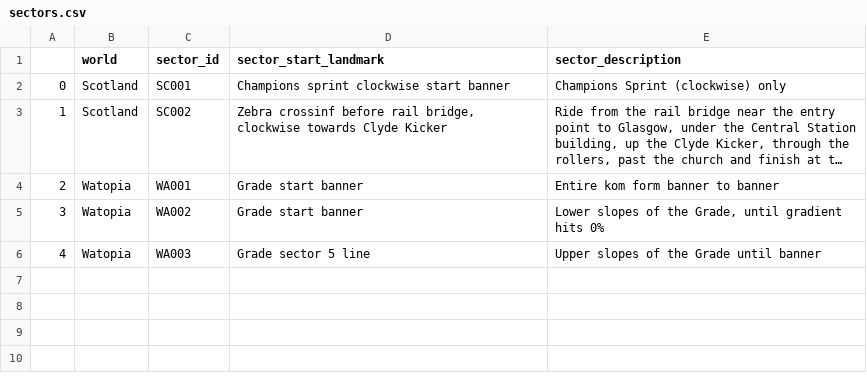
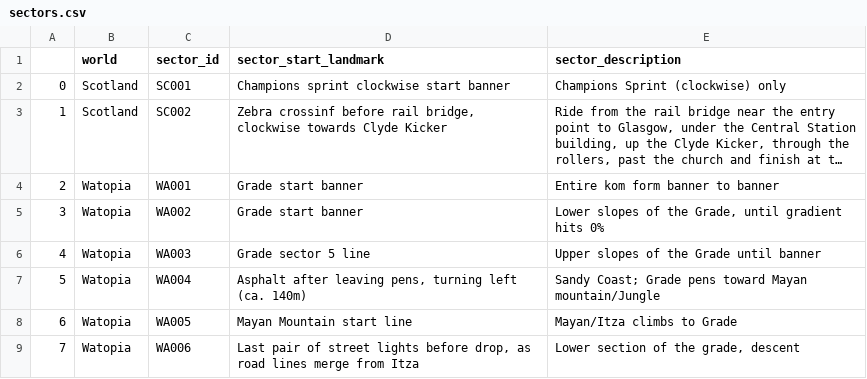
Before and after one commit to robgriffin247/route_viewer, a CSV file: data/sectors.csv, drawn as a sheet; long unchanged cells end in …; the diff names each change by its address in the sheet, - before the commit and + after, or states it on an @@ line.

```diff
--- a/data/sectors.csv
+++ b/data/sectors.csv
+row 7: 5 | Watopia | WA004 | Asphalt after leaving pens, turning left (ca. 140m) | Sandy Coast; Grade pens toward Mayan mountain/Jungle
+row 8: 6 | Watopia | WA005 | Mayan Mountain start line | Mayan/Itza climbs to Grade
+row 9: 7 | Watopia | WA006 | Last pair of street lights before drop, as road lines merge from Itza | Lower section of the grade, descent
```
Also changed, not shown: data/route_sectors.csv, data/sector_descriptions.csv, 5 other files.
